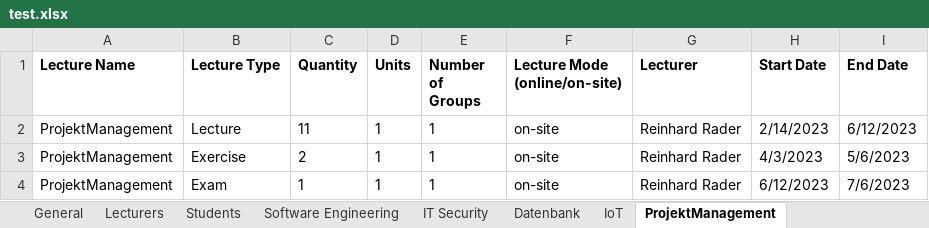
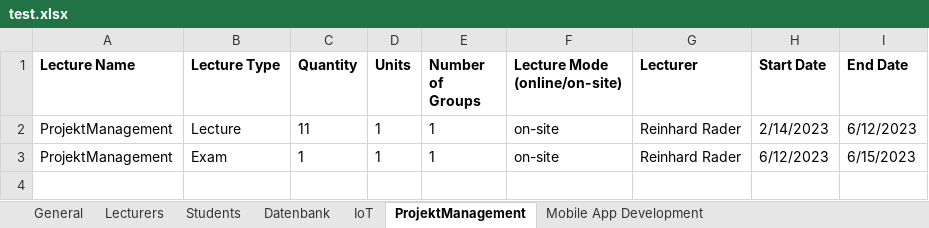
Before and after one commit to rarzberger4/TimetablePlanner, an Excel workbook: test.xlsx, sheet ProjektManagement, drawn as a sheet; values as stored, in another font and other column widths than the file's, no borders; removed rows and columns are numbered as before the commit, all else as after; the diff names each change by its address in the sheet, - before the commit and + after, or states it on an @@ line.

```diff
--- a/test.xlsx (sheet ProjektManagement)
+++ b/test.xlsx (sheet ProjektManagement)
-sheet tab: Software Engineering
-sheet tab: IT Security
-row 3: ProjektManagement | Exercise | 2 | 1 | 1 | on-site | Reinhard Rader | 4/3/2023 | 5/6/2023
-I3 (End Date): 7/6/2023
+I3 (End Date): 6/15/2023
```
Also changed, not shown: sheet Lecturers, sheet General, sheet IoT, sheet Datenbank, sheet Mobile App Development.
